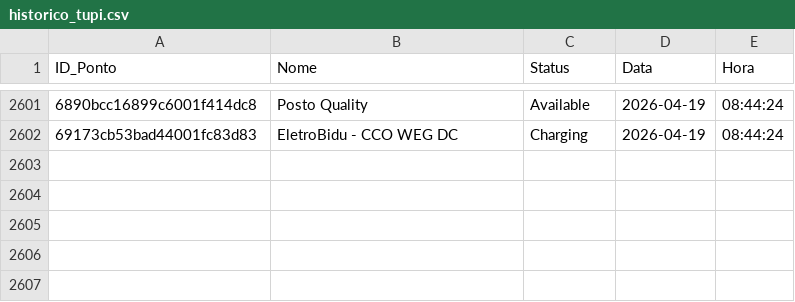
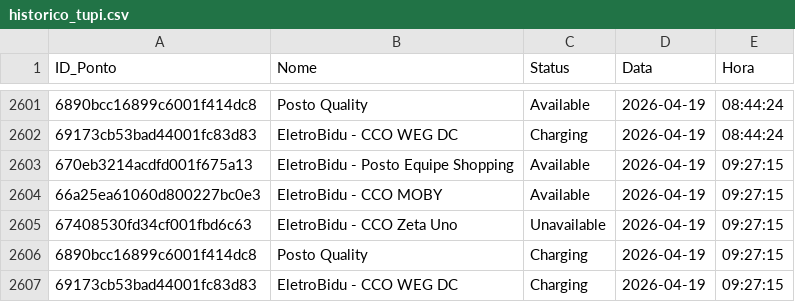
Before and after one commit to andradebiel7/carregadores, a CSV file: historico_tupi.csv, drawn as a sheet; only a part is shown, gaps mark what is left out.

```diff
--- a/historico_tupi.csv
+++ b/historico_tupi.csv
@@ -2602 +2602,6 @@ ID_Ponto,Nome,Status,Data,Hora
 69173cb53bad44001fc83d83,EletroBidu - CCO WEG DC,Charging,2026-04-19,08:44:24
+670eb3214acdfd001f675a13,EletroBidu - Posto Equipe Shopping,Available,2026-04-19,09:27:15
+66a25ea61060d800227bc0e3,EletroBidu - CCO MOBY,Available,2026-04-19,09:27:15
+67408530fd34cf001fbd6c63,EletroBidu - CCO Zeta Uno,Unavailable,2026-04-19,09:27:15
+6890bcc16899c6001f414dc8,Posto Quality,Charging,2026-04-19,09:27:15
+69173cb53bad44001fc83d83,EletroBidu - CCO WEG DC,Charging,2026-04-19,09:27:15
```
Also changed, not shown: 1 other file.
